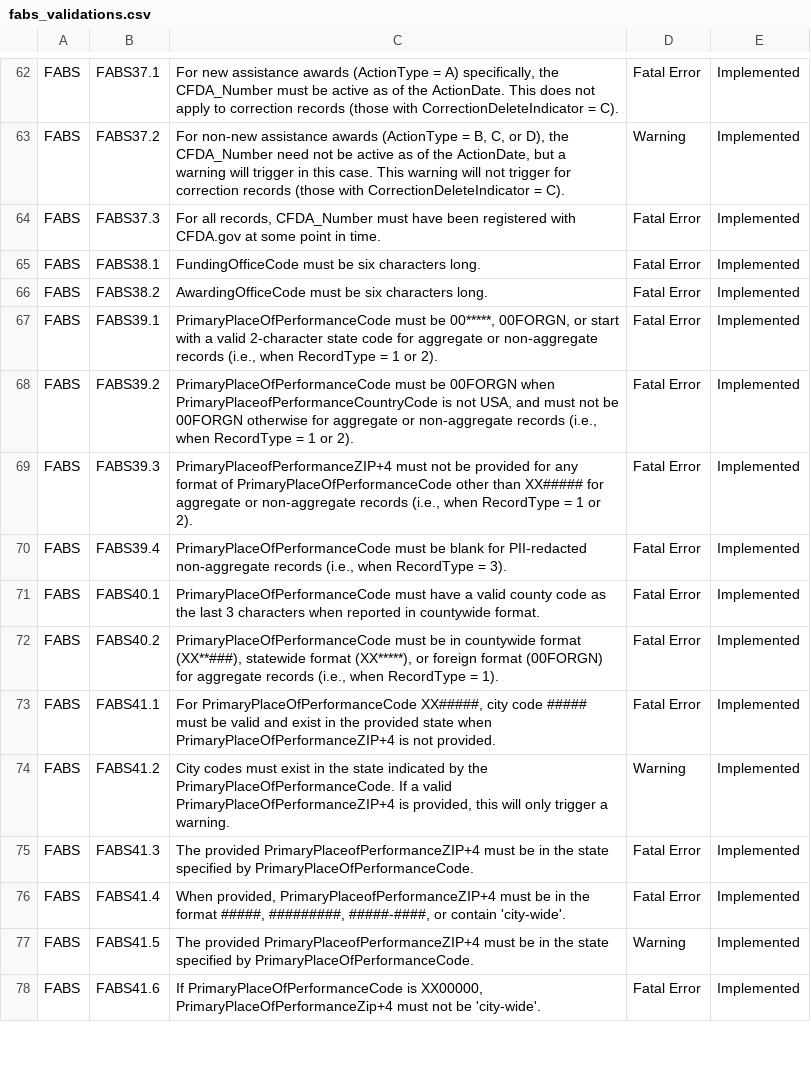
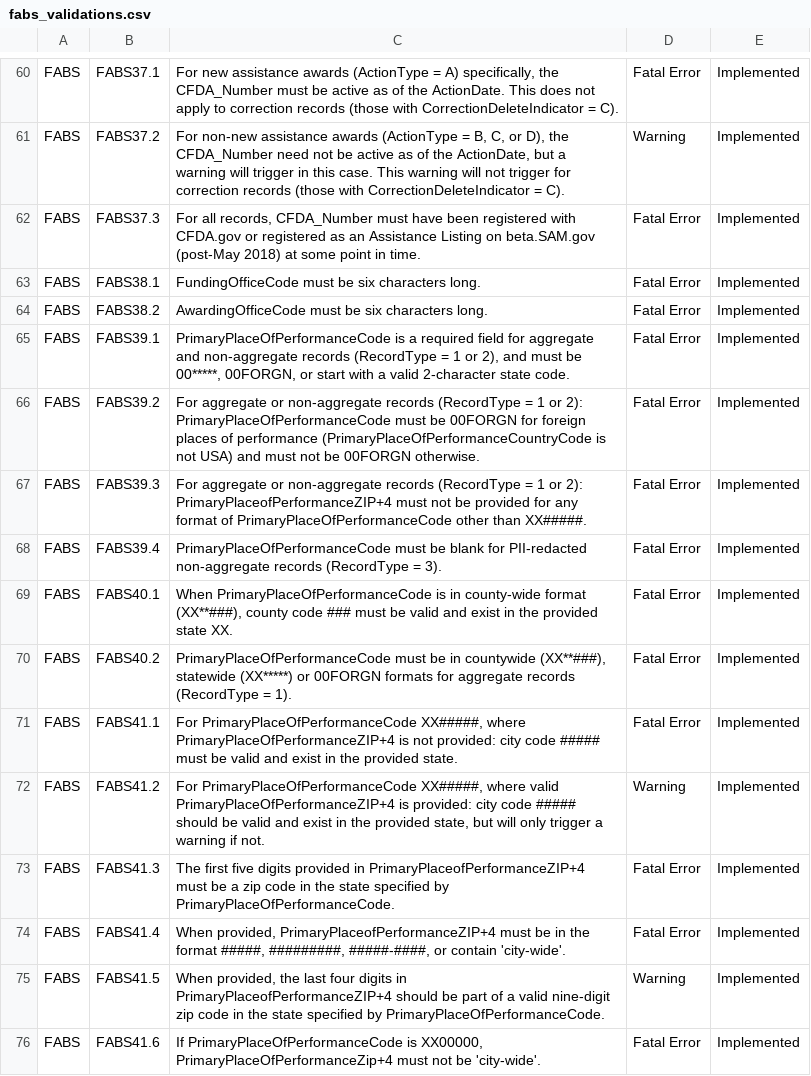
Before and after one commit to fedspendingtransparency/data-act-broker-web-app, a CSV file: src/help/fabs_validations.csv, drawn as a sheet; only a part is shown, gaps mark what is left out; the diff covers the shown part only.

Commit message:
Updating files and fabs table based on updates to the ticket

```diff
--- a/src/help/fabs_validations.csv
+++ b/src/help/fabs_validations.csv
@@ -63,16 +61,16 @@ FABS,FABS37.1,"For new assistance awards (ActionType = A) specifically, the CFDA
 FABS,FABS37.2,"For non-new assistance awards (ActionType = B, C, or D), the CFDA_Number need not be active as of the ActionDate, but a warning will trigger in this case. This warning will not trigger for correction records (those with CorrectionDeleteIndicator = C).",Warning,Implemented
-FABS,FABS37.3,"For all records, CFDA_Number must have been registered with CFDA.gov at some point in time. ",Fatal Error,Implemented
+FABS,FABS37.3,"For all records, CFDA_Number must have been registered with CFDA.gov or registered as an Assistance Listing on beta.SAM.gov (post-May 2018) at some point in time. ",Fatal Error,Implemented
 FABS,FABS38.1,FundingOfficeCode must be six characters long.,Fatal Error,Implemented
 FABS,FABS38.2,AwardingOfficeCode must be six characters long.,Fatal Error,Implemented
-FABS,FABS39.1,"PrimaryPlaceOfPerformanceCode must be 00*****, 00FORGN, or start with a valid 2-character state code for aggregate or non-aggregate records (i.e., when RecordType = 1 or 2).",Fatal Error,Implemented
-FABS,FABS39.2,"PrimaryPlaceOfPerformanceCode must be 00FORGN when PrimaryPlaceofPerformanceCountryCode is not USA, and must not be 00FORGN otherwise for aggregate or non-aggregate records (i.e., when RecordType = 1 or 2).",Fatal Error,Implemented
-FABS,FABS39.3,"PrimaryPlaceofPerformanceZIP+4 must not be provided for any format of PrimaryPlaceOfPerformanceCode other than XX##### for aggregate or non-aggregate records (i.e., when RecordType = 1 or 2).",Fatal Error,Implemented
-FABS,FABS39.4,"PrimaryPlaceOfPerformanceCode must be blank for PII-redacted non-aggregate records (i.e., when RecordType = 3).",Fatal Error,Implemented
-FABS,FABS40.1,PrimaryPlaceOfPerformanceCode must have a valid county code as the last 3 characters when reported in countywide format.,Fatal Error,Implemented
-FABS,FABS40.2,"PrimaryPlaceOfPerformanceCode must be in countywide format (XX**###), statewide format (XX*****), or foreign format (00FORGN) for aggregate records (i.e., when RecordType = 1).",Fatal Error,Implemented
-FABS,FABS41.1,"For PrimaryPlaceOfPerformanceCode XX#####, city code ##### must be valid and exist in the provided state when PrimaryPlaceOfPerformanceZIP+4 is not provided.",Fatal Error,Implemented
-FABS,FABS41.2,"City codes must exist in the state indicated by the PrimaryPlaceOfPerformanceCode. If a valid PrimaryPlaceOfPerformanceZIP+4 is provided, this will only trigger a warning.",Warning,Implemented
-FABS,FABS41.3,The provided PrimaryPlaceofPerformanceZIP+4 must be in the state specified by PrimaryPlaceOfPerformanceCode.,Fatal Error,Implemented
+FABS,FABS39.1,"PrimaryPlaceOfPerformanceCode is a required field for aggregate and non-aggregate records (RecordType = 1 or 2), and must be 00*****, 00FORGN, or start with a valid 2-character state code.",Fatal Error,Implemented
+FABS,FABS39.2,For aggregate or non-aggregate records (RecordType = 1 or 2): PrimaryPlaceOfPerformanceCode must be 00FORGN for foreign places of performance (PrimaryPlaceOfPerformanceCountryCode is not USA) and must not be 00FORGN otherwise.,Fatal Error,Implemented
+FABS,FABS39.3,For aggregate or non-aggregate records (RecordType = 1 or 2): PrimaryPlaceofPerformanceZIP+4 must not be provided for any format of PrimaryPlaceOfPerformanceCode other than XX#####.,Fatal Error,Implemented
+FABS,FABS39.4,PrimaryPlaceOfPerformanceCode must be blank for PII-redacted non-aggregate records (RecordType = 3).,Fatal Error,Implemented
+FABS,FABS40.1,"When PrimaryPlaceOfPerformanceCode is in county-wide format (XX**###), county code ### must be valid and exist in the provided state XX.",Fatal Error,Implemented
+FABS,FABS40.2,"PrimaryPlaceOfPerformanceCode must be in countywide (XX**###), statewide (XX*****) or 00FORGN formats for aggregate records (RecordType = 1).",Fatal Error,Implemented
+FABS,FABS41.1,"For PrimaryPlaceOfPerformanceCode XX#####, where PrimaryPlaceOfPerformanceZIP+4 is not provided: city code ##### must be valid and exist in the provided state.",Fatal Error,Implemented
+FABS,FABS41.2,"For PrimaryPlaceOfPerformanceCode XX#####, where valid PrimaryPlaceOfPerformanceZIP+4 is provided: city code ##### should be valid and exist in the provided state, but will only trigger a warning if not.",Warning,Implemented
+FABS,FABS41.3,The first five digits provided in PrimaryPlaceofPerformanceZIP+4 must be a zip code in the state specified by PrimaryPlaceOfPerformanceCode.,Fatal Error,Implemented
 FABS,FABS41.4,"When provided, PrimaryPlaceofPerformanceZIP+4 must be in the format #####, #########, #####-####, or contain 'city-wide'.",Fatal Error,Implemented
-FABS,FABS41.5,The provided PrimaryPlaceofPerformanceZIP+4 must be in the state specified by PrimaryPlaceOfPerformanceCode.,Warning,Implemented
+FABS,FABS41.5,"When provided, the last four digits in PrimaryPlaceofPerformanceZIP+4 should be part of a valid nine-digit zip code in the state specified by PrimaryPlaceOfPerformanceCode.",Warning,Implemented
 FABS,FABS41.6,"If PrimaryPlaceOfPerformanceCode is XX00000, PrimaryPlaceOfPerformanceZip+4 must not be 'city-wide'.",Fatal Error,Implemented
```
Also changed, not shown: 1 added row, 2 removed rows and 66 edited cells elsewhere in this file, 4 other files.
